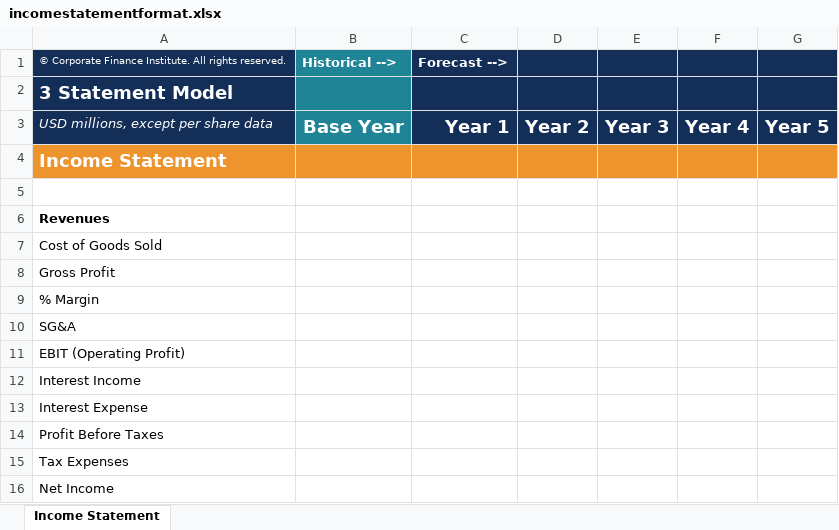
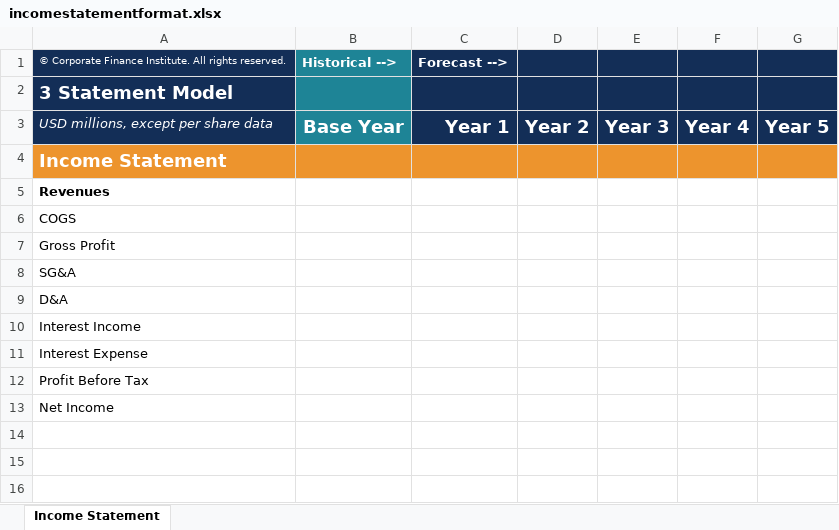
Before and after one commit to ianb-cerebras/financial-modeler, an Excel workbook: incomestatementformat.xlsx, sheet Income Statement, drawn as a sheet; values as stored, in another font and other column widths than the file's, no borders; conditional formats not drawn; removed rows and columns are numbered as before the commit, all else as after; the diff names each change by its address in the sheet, - before the commit and + after, or states it on an @@ line.

```diff
--- a/incomestatementformat.xlsx (sheet Income Statement)
+++ b/incomestatementformat.xlsx (sheet Income Statement)
-row 5: (empty)
-A6: Cost of Goods Sold
+A6: COGS
-row 9: % Margin
-A9: EBIT (Operating Profit)
+A9: D&A
-A12: Profit Before Taxes
+A12: Profit Before Tax
-row 15: Tax Expenses
```
Also changed, not shown: test.xlsx, 2 other files.
